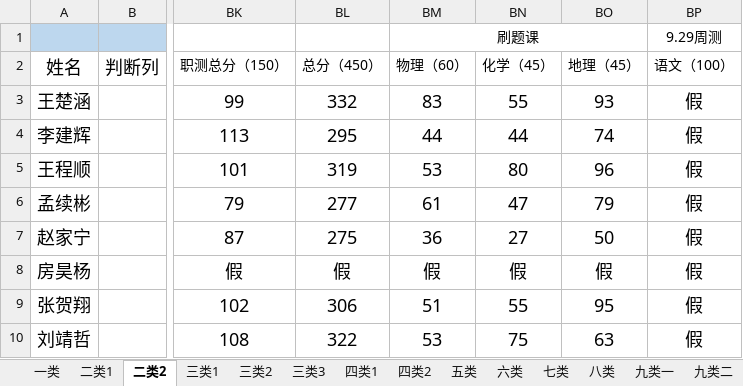
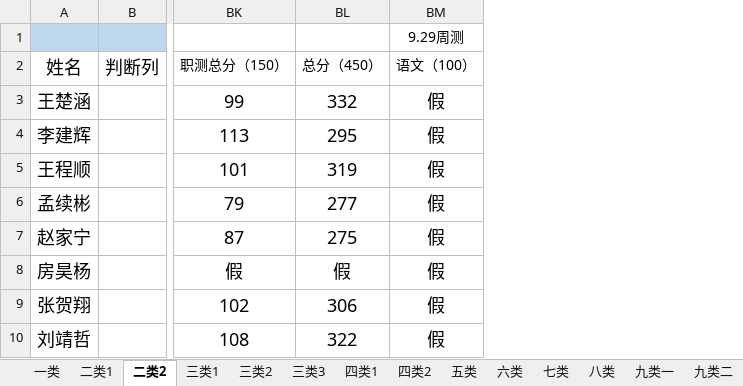
Before and after one commit to ZhangDN731/Campus_Performance_Analysis, an Excel workbook: data/27届龙泉周测成绩.xlsx, sheet 二类2, drawn as a sheet; only a part is shown, gaps mark what is left out; values as stored, in another font and other column widths than the file's, no borders; the diff names each change by its address in the sheet, - before the commit and + after, or states it on an @@ line.

Commit message:
upload: 27届龙泉周测成绩.xlsx

```diff
--- a/data/27届龙泉周测成绩.xlsx (sheet 二类2)
+++ b/data/27届龙泉周测成绩.xlsx (sheet 二类2)
-column BM, rows 1-10: 刷题课 | 物理（60） | 83 | 44 | 53 | 61 | 36 | 假 | 51 | 53
-column BN, rows 2-10: 化学（45） | 55 | 44 | 80 | 47 | 27 | 假 | 55 | 75
-column BO, rows 2-10: 地理（45） | 93 | 74 | 96 | 79 | 50 | 假 | 95 | 63
```
Also changed, not shown: sheet 九类二, formulas that keep their value.
